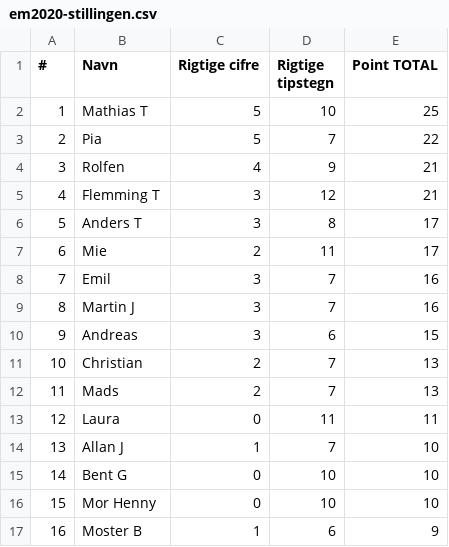
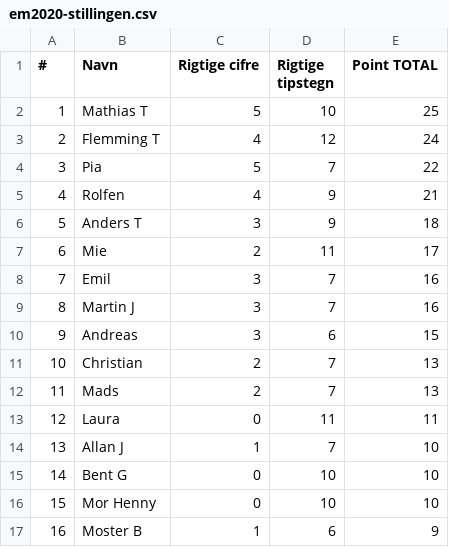
Before and after one commit to hrmohr/groupstage, a CSV file: docs/resources/em2020/em2020-stillingen.csv, drawn as a sheet; removed rows and columns are numbered as before the commit, all else as after; the diff names each change by its address in the sheet, - before the commit and + after, or states it on an @@ line.

```diff
--- a/docs/resources/em2020/em2020-stillingen.csv
+++ b/docs/resources/em2020/em2020-stillingen.csv
+row 3: 2 | Flemming T | 4 | 12 | 24
@@ column A (#) renumbered between rows 4 and 5 @@
-row 5: 4 | Flemming T | 3 | 12 | 21
-D6 (Rigtige tipstegn): 8
+D6 (Rigtige tipstegn): 9
-E6 (Point TOTAL): 17
+E6 (Point TOTAL): 18
```
Also changed, not shown: 2 other files.
